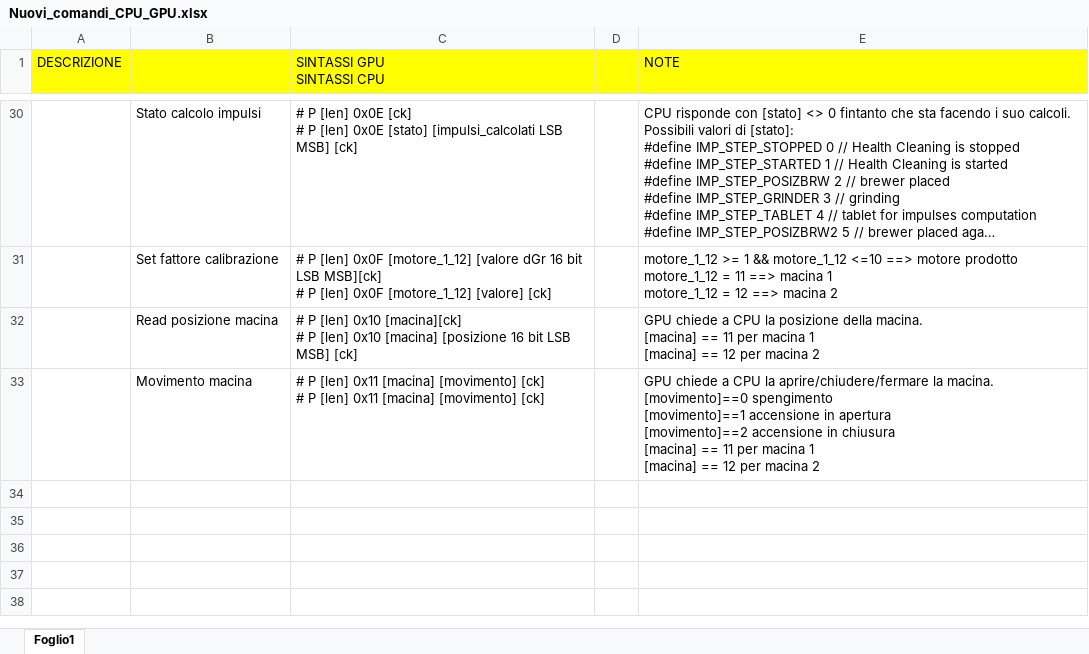
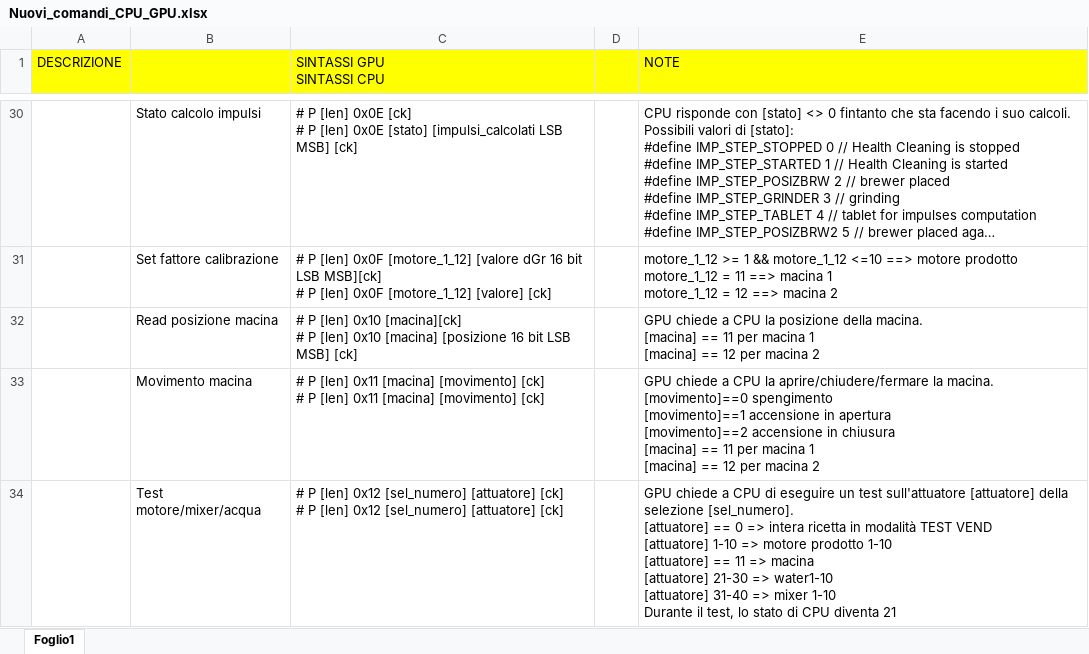
Before and after one commit to I1kham/gpu-fts-nestle-2019, an Excel workbook: DOC/Nuovi_comandi_CPU_GPU.xlsx, sheet Foglio1, drawn as a sheet; only a part is shown, gaps mark what is left out; long unchanged cells end in …; values as stored, in another font and other column widths than the file's, no borders; ↵ is a line break in a cell; the diff names each change by its address in the sheet, - before the commit and + after, or states it on an @@ line.

```diff
--- a/DOC/Nuovi_comandi_CPU_GPU.xlsx (sheet Foglio1)
+++ b/DOC/Nuovi_comandi_CPU_GPU.xlsx (sheet Foglio1)
+row 34:  | Test motore/mixer/acqua | # P [len] 0x12 [sel_numero] [attuatore] [ck] ↵ # P [len] 0x12 [sel_numero] [attuatore] [ck] |  | GPU chiede a CPU di eseguire un test sull'attuatore [attuatore] della selezione [sel_numero]. ↵ [attuatore] == 0 => intera ricetta in modalità TEST VEND ↵ [attuatore] 1-10 => motore prodotto 1-10 ↵ [attuatore] == 11 => macina ↵ [attuatore] 21-30 => water1-10 ↵ [attuatore] 31-40 => mixer 1-10 ↵ Durante il test, lo stato di CPU diventa 21
```
Also changed, not shown: 14 other files.
